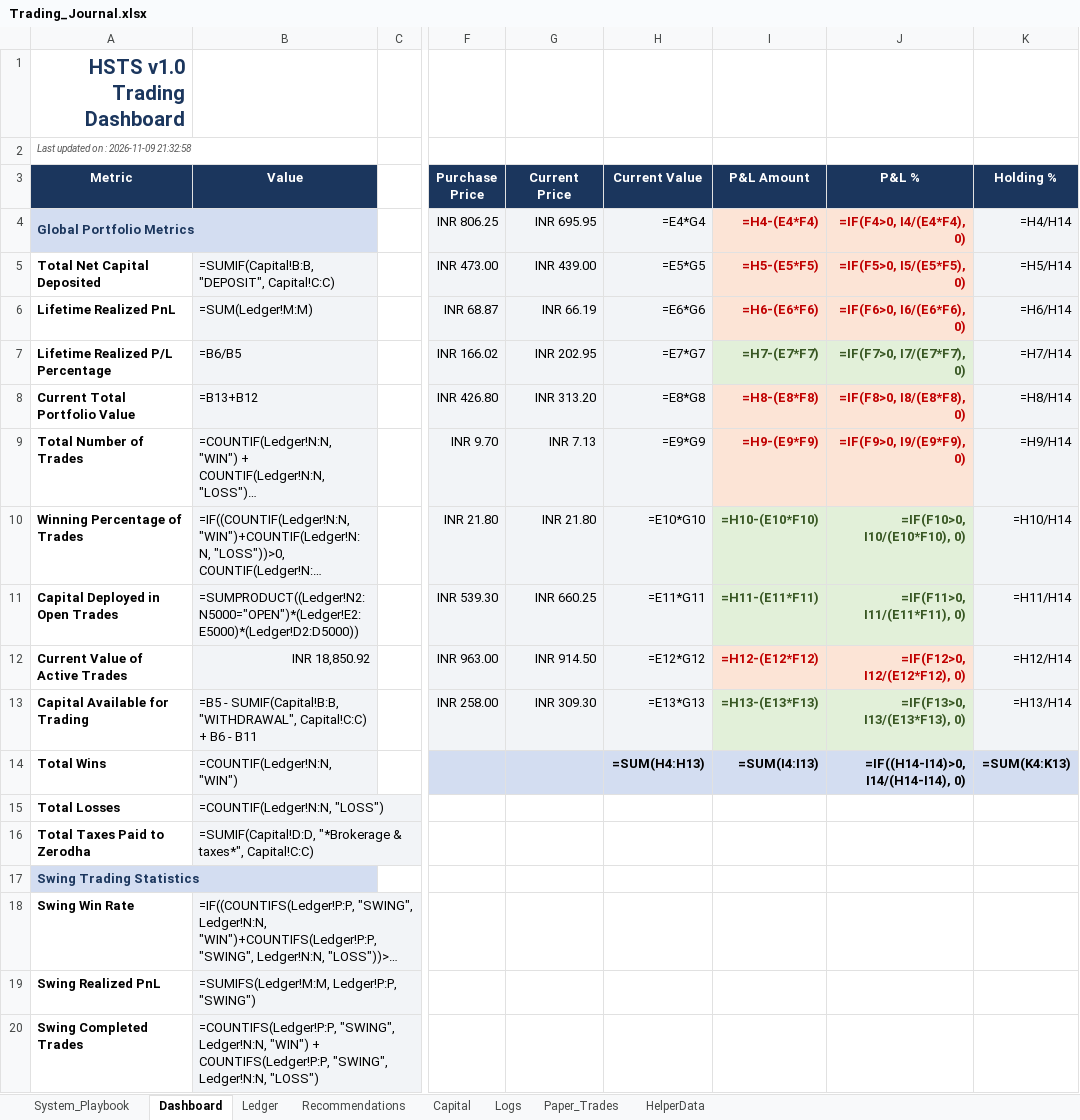
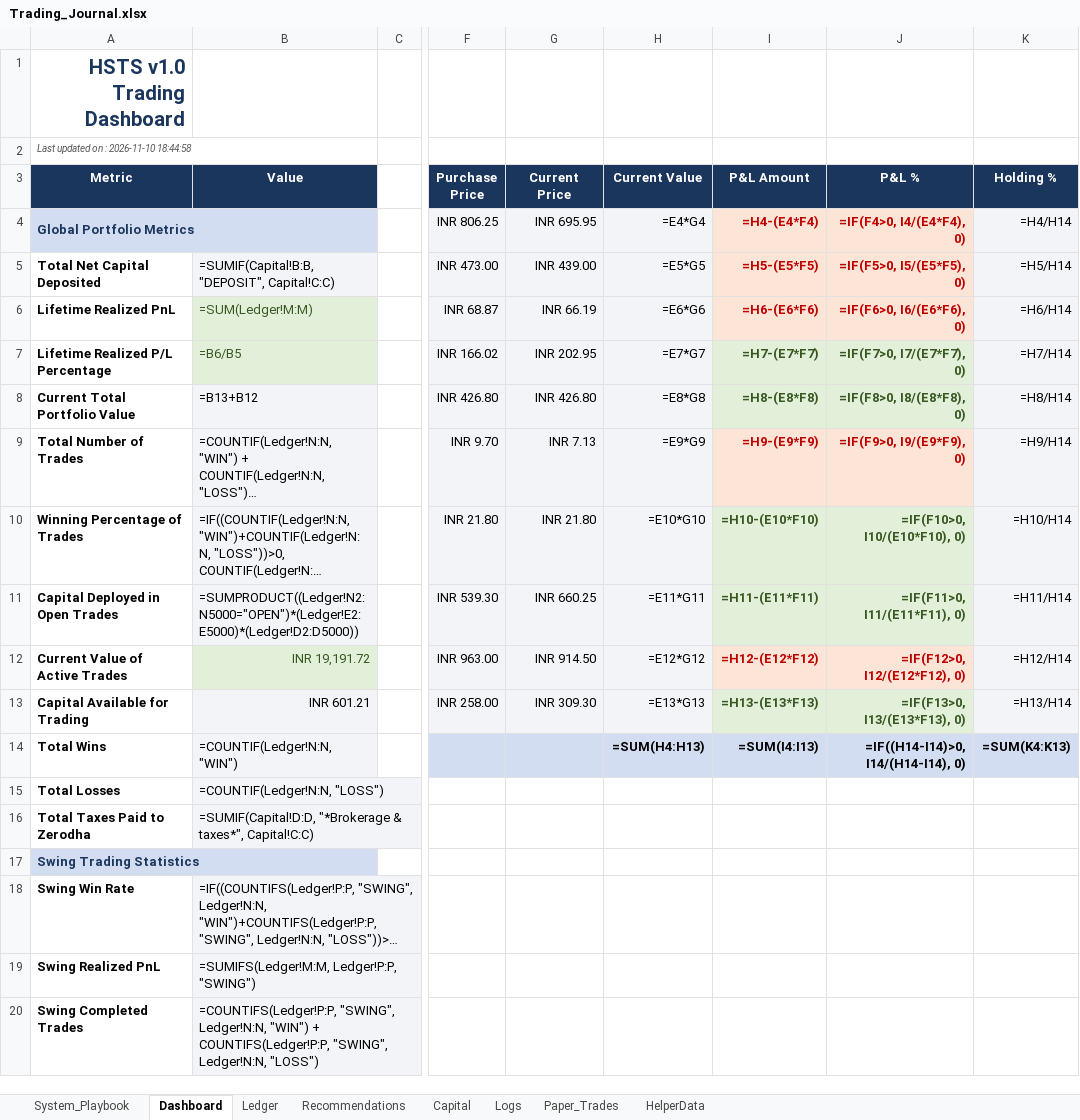
Before and after one commit to SyedTousifMasood/HalaalTrading, an Excel workbook: Trading_Journal.xlsx, sheet Dashboard, drawn as a sheet; only a part is shown, gaps mark what is left out; long unchanged cells end in …; values as stored, in another font and other column widths than the file's, no borders; formulas without a stored value are shown as written; charts and pictures not drawn; the diff names each change by its address in the sheet, - before the commit and + after, or states it on an @@ line.

```diff
--- a/Trading_Journal.xlsx (sheet Dashboard)
+++ b/Trading_Journal.xlsx (sheet Dashboard)
-A2 (Metric): Last updated on : 2026-11-09 21:32:58
+A2 (Metric): Last updated on : 2026-11-10 18:44:58
@@ B6:B7 fill: #F2F4F7 → #E2F0D9, text colour: black → #385723 @@
-G8 (Current Price): INR 313.20
+G8 (Current Price): INR 426.80
@@ I8:J8 fill: #FCE4D6 → #E2F0D9, text colour: #C00000 → #385723 @@
-B12 (Value): INR 18,850.92
+B12 (Value): INR 19,191.72
@@ B12 fill: #F2F4F7 → #E2F0D9, text colour: black → #385723 @@
-B13 (Value): =B5 - SUMIF(Capital!B:B, "WITHDRAWAL", Capital!C:C) + B6 - B11
+B13 (Value): INR 601.21
```
Also changed, not shown: charts or pictures.
